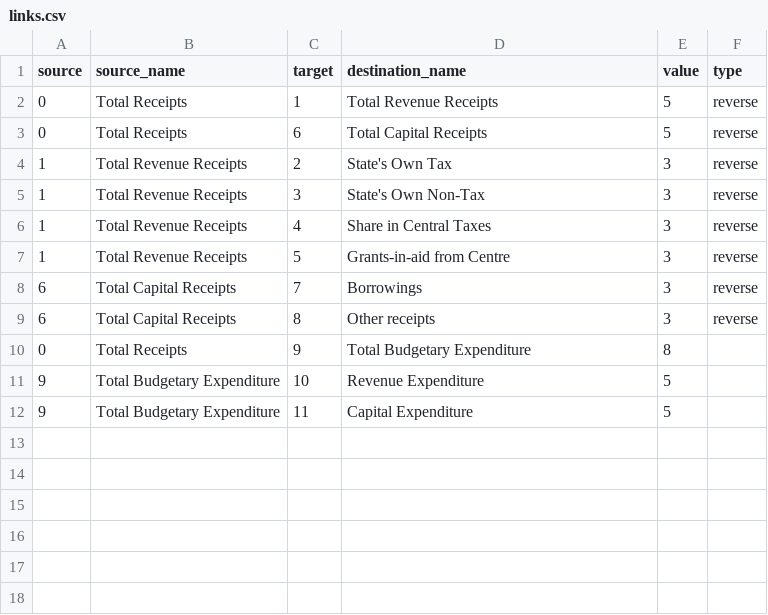
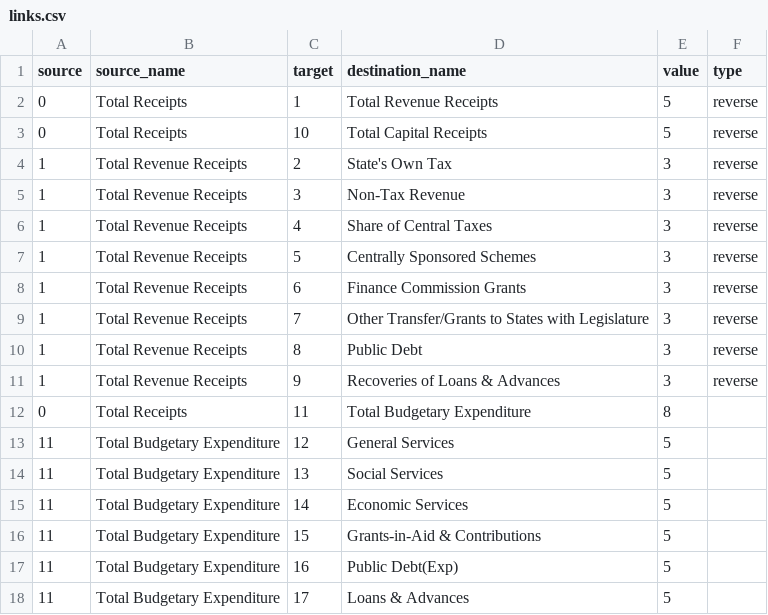
Before and after one commit to cbgaindia/viz-testlabs, a CSV file: visualisations/assam-budget-board/budget profile/links.csv, drawn as a sheet.

```diff
--- a/visualisations/assam-budget-board/budget profile/links.csv
+++ b/visualisations/assam-budget-board/budget profile/links.csv
@@ -2,11 +2,17 @@ source,source_name,target,destination_name,value,type
 0,Total Receipts,1,Total Revenue Receipts,5,reverse
-0,Total Receipts,6,Total Capital Receipts,5,reverse
+0,Total Receipts,10,Total Capital Receipts,5,reverse
 1,Total Revenue Receipts,2,State's Own Tax,3,reverse
-1,Total Revenue Receipts,3,State's Own Non-Tax,3,reverse
-1,Total Revenue Receipts,4,Share in Central Taxes,3,reverse
-1,Total Revenue Receipts,5,Grants-in-aid from Centre,3,reverse
-6,Total Capital Receipts,7,Borrowings,3,reverse
-6,Total Capital Receipts,8,Other receipts,3,reverse
-0,Total Receipts,9,Total Budgetary Expenditure,8,
-9,Total Budgetary Expenditure,10,Revenue Expenditure,5,
-9,Total Budgetary Expenditure,11,Capital Expenditure,5,
+1,Total Revenue Receipts,3,Non-Tax Revenue,3,reverse
+1,Total Revenue Receipts,4,Share of Central Taxes,3,reverse
+1,Total Revenue Receipts,5,Centrally Sponsored Schemes,3,reverse
+1,Total Revenue Receipts,6,Finance Commission Grants,3,reverse
+1,Total Revenue Receipts,7,Other Transfer/Grants to States with Legislature,3,reverse
+1,Total Revenue Receipts,8,Public Debt,3,reverse
+1,Total Revenue Receipts,9,Recoveries of Loans & Advances,3,reverse
+0,Total Receipts,11,Total Budgetary Expenditure,8,
+11,Total Budgetary Expenditure,12,General Services,5,
+11,Total Budgetary Expenditure,13,Social Services,5,
+11,Total Budgetary Expenditure,14,Economic Services,5,
+11,Total Budgetary Expenditure,15,Grants-in-Aid & Contributions,5,
+11,Total Budgetary Expenditure,16,Public Debt(Exp),5,
+11,Total Budgetary Expenditure,17,Loans & Advances,5,
```
Also changed, not shown: visualisations/assam-budget-board/budget profile/data.csv, 4 other files.
